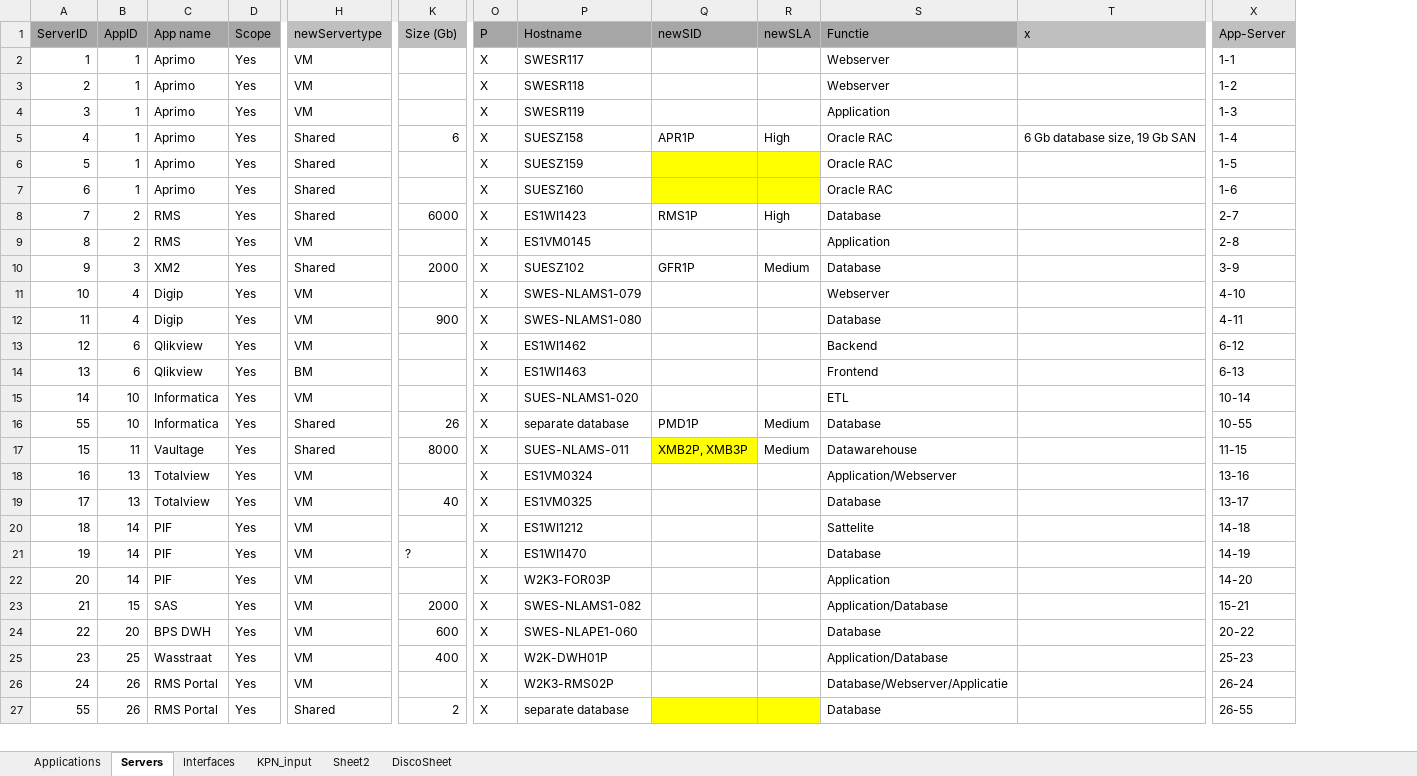
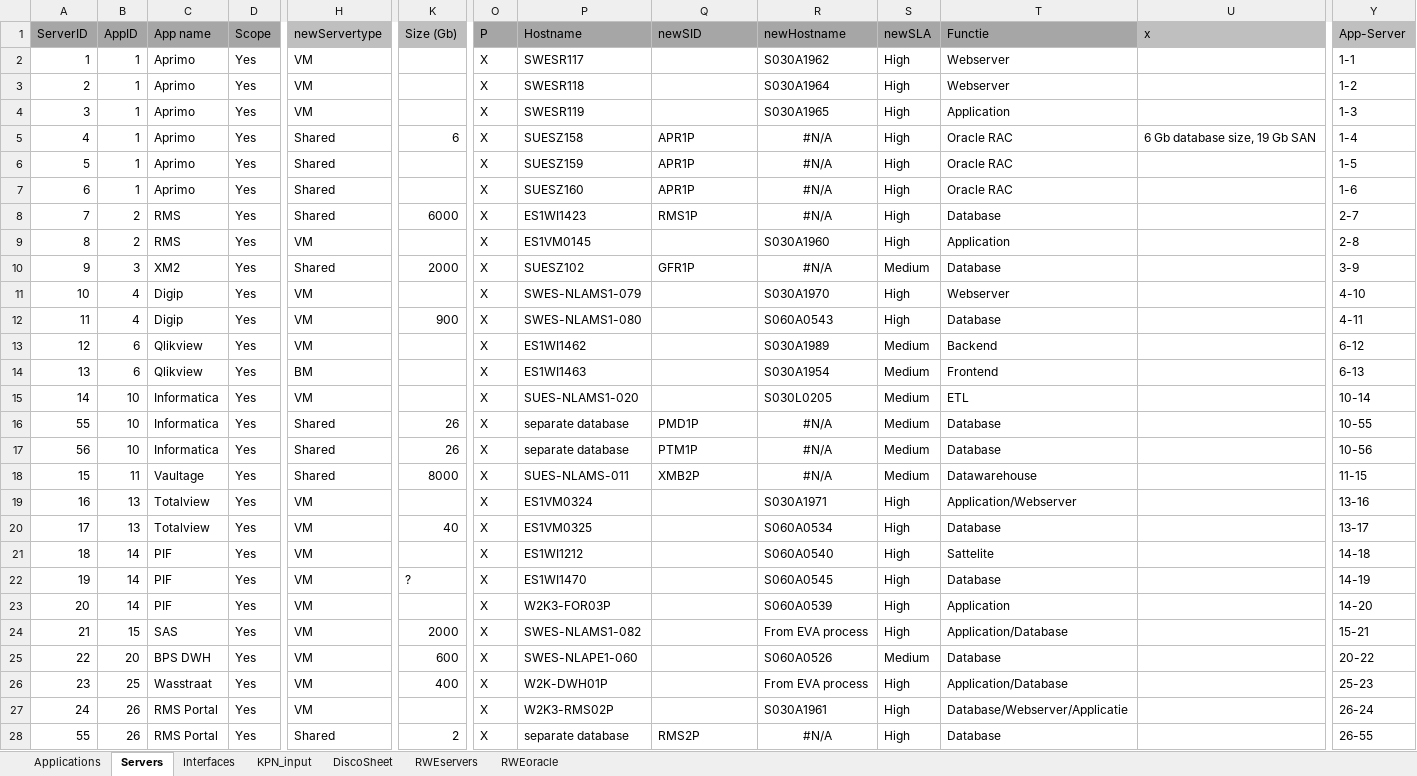
Before and after one commit to mrcorner/inframap, an Excel workbook: bin/appoverview.xlsx, sheet Servers, drawn as a sheet; only a part is shown, gaps mark what is left out; values as stored, in another font and other column widths than the file's, no borders; addresses are those after the commit; rows hold the shown columns only; the diff covers the shown part only; the diff names each change by its address in the sheet, - before the commit and + after, or states it on an @@ line.

```diff
--- a/bin/appoverview.xlsx (sheet Servers)
+++ b/bin/appoverview.xlsx (sheet Servers)
-sheet tab: Sheet2
+sheet tab: RWEservers
+sheet tab: RWEoracle
+column R (newHostname), rows 2-16: S030A1962 | S030A1964 | S030A1965 | #N/A | #N/A | #N/A | #N/A | S030A1960 | #N/A | S030A1970 | S060A0543 | S030A1989 | S030A1954 | S030L0205 | #N/A; rows 18-28: #N/A | S030A1971 | S060A0534 | S060A0540 | S060A0545 | S060A0539 | From EVA process | S060A0526 | From EVA process | S030A1961 | #N/A
-S2:S4 (newSLA): (empty)
+S2:S4 (newSLA): High
-Q6:Q7 (newSID): (empty)
+Q6:Q7 (newSID): APR1P
-Q6:Q7 fill: #FFFF00
+Q6:Q7 fill: none
-S6:S7 (newSLA): (empty)
+S6:S7 (newSLA): High
-S6:S7 fill: #FFFF00
+S6:S7 fill: none
-S9 (newSLA): (empty)
+S9 (newSLA): High
-S11:S12 (newSLA): (empty)
+S11:S12 (newSLA): High
-S13:S15 (newSLA): (empty)
+S13:S15 (newSLA): Medium
+row 17: 56 | 10 | Informatica | Yes | Shared | 26 | X | separate database | PTM1P | #N/A | Medium | Database |  | 10-56
-Q18 (newSID): XMB2P, XMB3P
+Q18 (newSID): XMB2P
-Q18 fill: #FFFF00
+Q18 fill: none
-S19:S24 (newSLA): (empty)
+S19:S24 (newSLA): High
-S25 (newSLA): (empty)
+S25 (newSLA): Medium
-S26:S28 (newSLA): (empty)
+S26:S28 (newSLA): High
-Q28 (newSID): (empty)
+Q28 (newSID): RMS2P
-Q28 fill: #FFFF00
+Q28 fill: none
-S28 fill: #FFFF00
+S28 fill: none
```
Also changed, not shown: 4 added rows, 53 edited cells and cell formats elsewhere in this sheet, sheet Interfaces, sheet Applications, formulas that keep their value, 9 other files.
